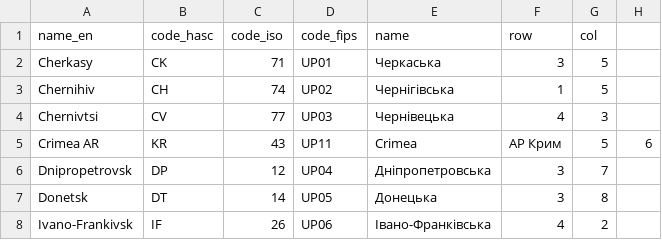
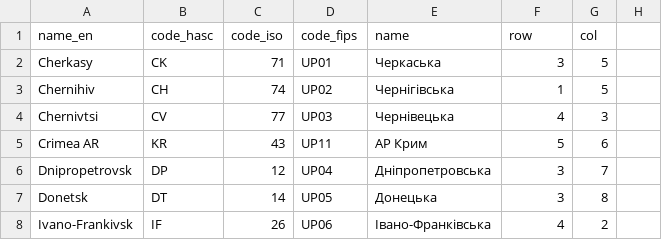
Before and after one commit to hafen/grid-designer, a CSV file: grids/ua_region_grid1.csv, drawn as a sheet; only a part is shown.

Commit message:
Update Ukraine grid

```diff
--- a/grids/ua_region_grid1.csv
+++ b/grids/ua_region_grid1.csv
@@ -4,3 +4,3 @@ Chernihiv,CH,74,UP02,Чернігівська,1,5
 Chernivtsi,CV,77,UP03,Чернівецька,4,3
-Crimea AR,KR,43,UP11,Crimea,АР Крим,5,6
+Crimea AR,KR,43,UP11,АР Крим,5,6
 Dnipropetrovsk,DP,12,UP04,Дніпропетровська,3,7
```
